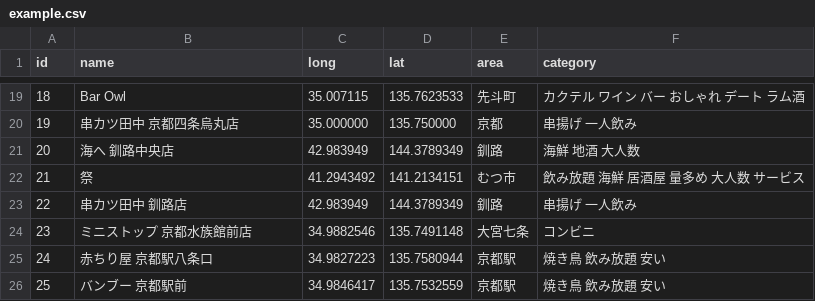
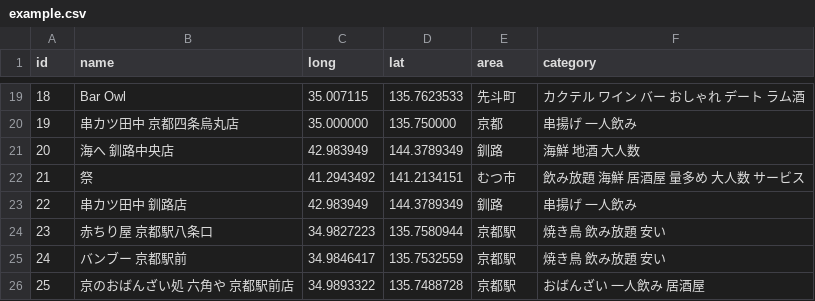
Before and after one commit to masamichi2004/quervo-server, a CSV file: app/data/example.csv, drawn as a sheet; only a part is shown, gaps mark what is left out; removed rows and columns are numbered as before the commit, all else as after; the diff names each change by its address in the sheet, - before the commit and + after, or states it on an @@ line.

Commit message:
chore: 適当にデータ増やした

```diff
--- a/app/data/example.csv
+++ b/app/data/example.csv
-row 24: 23 | ミニストップ 京都水族館前店 | 34.9882546 | 135.7491148 | 大宮七条 | コンビニ
@@ column A (id) renumbered between rows 24 and 25 @@
+row 26: 25 | 京のおばんざい処 六角や 京都駅前店 | 34.9893322 | 135.7488728 | 京都駅 | おばんざい 一人飲み 居酒屋
```
